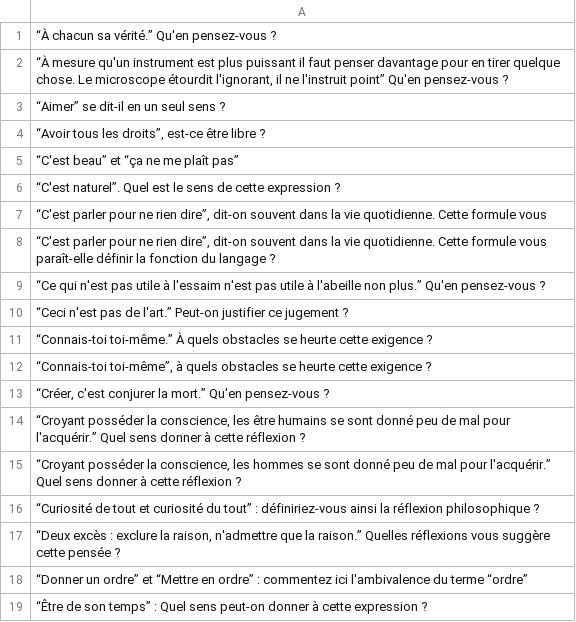
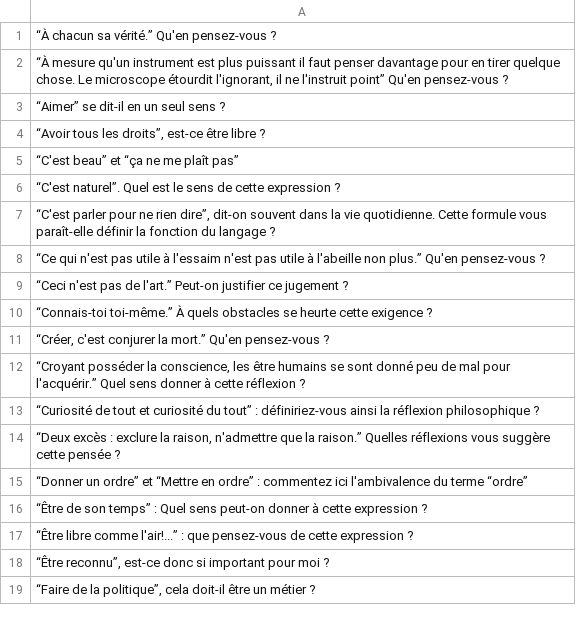
Before and after one commit to eyssette/sujets-philosophie, a TSV file: data/sujets-vrac.tsv, drawn as a sheet; only a part is shown; the shorter side is filled out with more unchanged rows.

Commit message:
Update sujets-vrac.tsv

```diff
--- a/data/sujets-vrac.tsv
+++ b/data/sujets-vrac.tsv
@@ -6,3 +6,2 @@
 “C'est naturel”. Quel est le sens de cette expression ?
-“C'est parler pour ne rien dire”, dit-on souvent dans la vie quotidienne. Cette formule vous
 “C'est parler pour ne rien dire”, dit-on souvent dans la vie quotidienne. Cette formule vous paraît-elle définir la fonction du langage ?
@@ -11,6 +10,4 @@
 “Connais-toi toi-même.” À quels obstacles se heurte cette exigence ?
-“Connais-toi toi-même”, à quels obstacles se heurte cette exigence ?
 “Créer, c'est conjurer la mort.” Qu'en pensez-vous ?
 “Croyant posséder la conscience, les être humains se sont donné peu de mal pour l'acquérir.” Quel sens donner à cette réflexion ?
-“Croyant posséder la conscience, les hommes se sont donné peu de mal pour l'acquérir.” Quel sens donner à cette réflexion ?
 “Curiosité de tout et curiosité du tout” : définiriez-vous ainsi la réflexion philosophique ?
```
